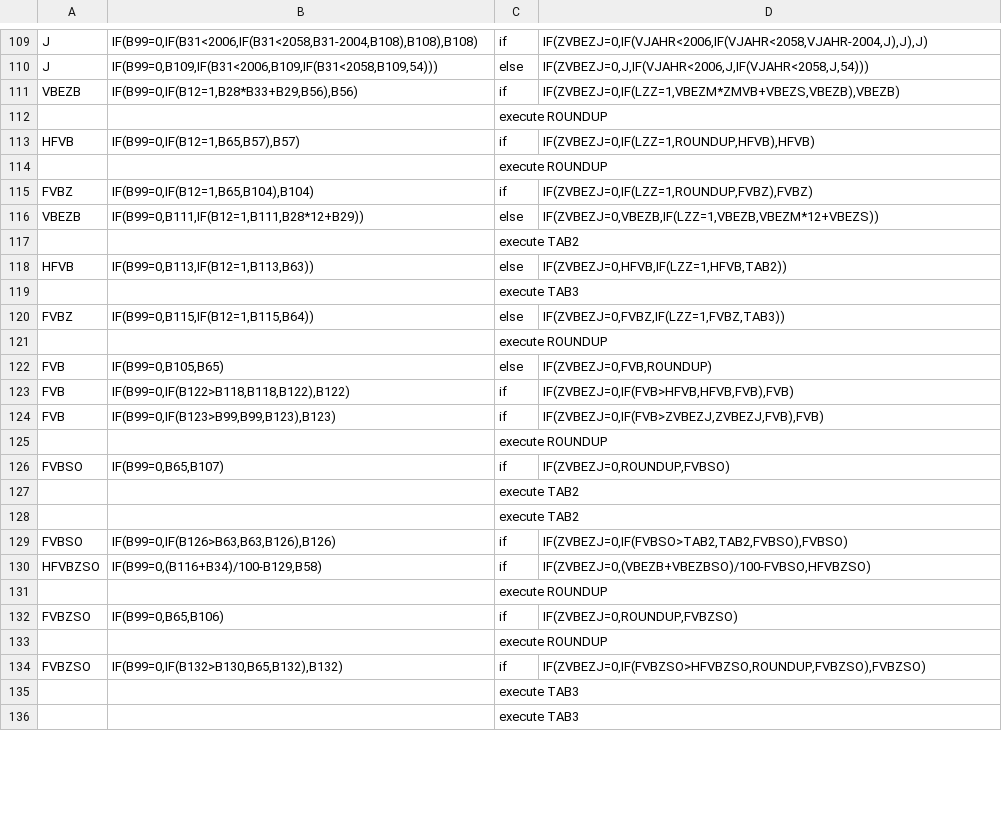
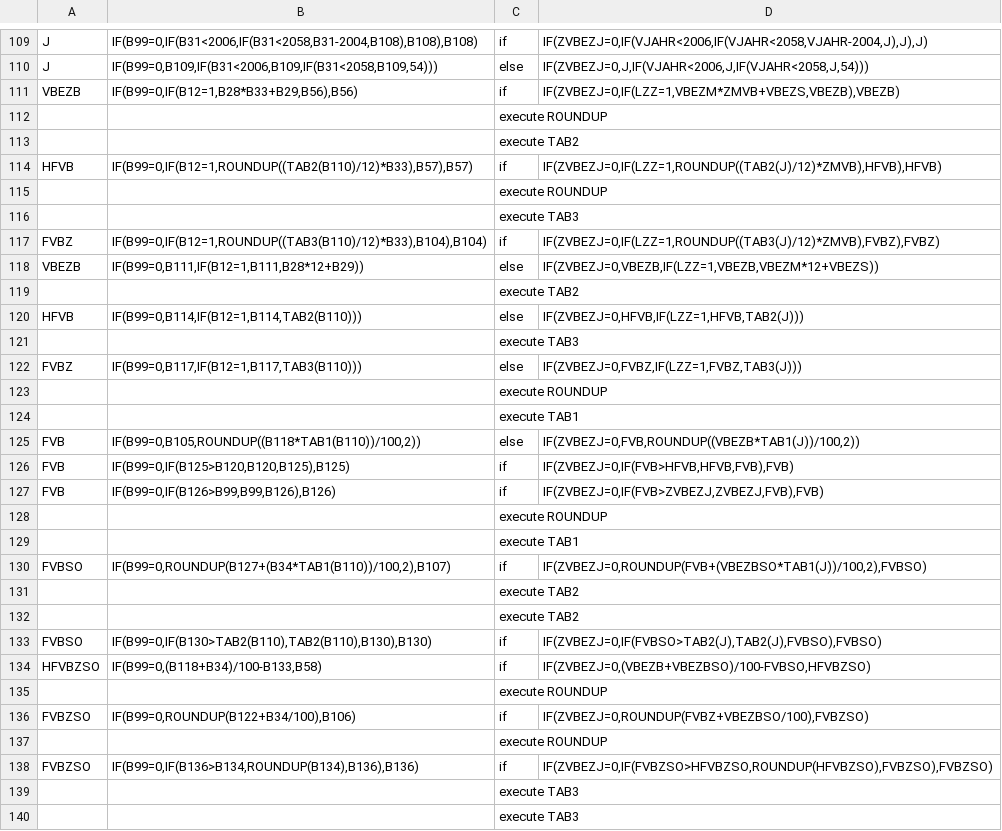
Before and after one commit to ardiannm/flow, a CSV file: Ablaufplan Lohnsteuer 2024-11-22-PAP-2025_anlage.csv, drawn as a sheet; only a part is shown, gaps mark what is left out; the diff covers the shown part only.

```diff
--- a/Ablaufplan Lohnsteuer 2024-11-22-PAP-2025_anlage.csv
+++ b/Ablaufplan Lohnsteuer 2024-11-22-PAP-2025_anlage.csv
@@ -112,24 +112,28 @@ VBEZB,"IF(B99=0,IF(B12=1,B28*B33+B29,B56),B56)",if,"IF(ZVBEZJ=0,IF(LZZ=1,VBEZM*Z
 ,,execute ROUNDUP,
-HFVB,"IF(B99=0,IF(B12=1,B65,B57),B57)",if,"IF(ZVBEZJ=0,IF(LZZ=1,ROUNDUP,HFVB),HFVB)"
+,,execute TAB2,
+HFVB,"IF(B99=0,IF(B12=1,ROUNDUP((TAB2(B110)/12)*B33),B57),B57)",if,"IF(ZVBEZJ=0,IF(LZZ=1,ROUNDUP((TAB2(J)/12)*ZMVB),HFVB),HFVB)"
 ,,execute ROUNDUP,
-FVBZ,"IF(B99=0,IF(B12=1,B65,B104),B104)",if,"IF(ZVBEZJ=0,IF(LZZ=1,ROUNDUP,FVBZ),FVBZ)"
+,,execute TAB3,
+FVBZ,"IF(B99=0,IF(B12=1,ROUNDUP((TAB3(B110)/12)*B33),B104),B104)",if,"IF(ZVBEZJ=0,IF(LZZ=1,ROUNDUP((TAB3(J)/12)*ZMVB),FVBZ),FVBZ)"
 VBEZB,"IF(B99=0,B111,IF(B12=1,B111,B28*12+B29))",else,"IF(ZVBEZJ=0,VBEZB,IF(LZZ=1,VBEZB,VBEZM*12+VBEZS))"
 ,,execute TAB2,
-HFVB,"IF(B99=0,B113,IF(B12=1,B113,B63))",else,"IF(ZVBEZJ=0,HFVB,IF(LZZ=1,HFVB,TAB2))"
+HFVB,"IF(B99=0,B114,IF(B12=1,B114,TAB2(B110)))",else,"IF(ZVBEZJ=0,HFVB,IF(LZZ=1,HFVB,TAB2(J)))"
 ,,execute TAB3,
-FVBZ,"IF(B99=0,B115,IF(B12=1,B115,B64))",else,"IF(ZVBEZJ=0,FVBZ,IF(LZZ=1,FVBZ,TAB3))"
+FVBZ,"IF(B99=0,B117,IF(B12=1,B117,TAB3(B110)))",else,"IF(ZVBEZJ=0,FVBZ,IF(LZZ=1,FVBZ,TAB3(J)))"
 ,,execute ROUNDUP,
-FVB,"IF(B99=0,B105,B65)",else,"IF(ZVBEZJ=0,FVB,ROUNDUP)"
-FVB,"IF(B99=0,IF(B122>B118,B118,B122),B122)",if,"IF(ZVBEZJ=0,IF(FVB>HFVB,HFVB,FVB),FVB)"
-FVB,"IF(B99=0,IF(B123>B99,B99,B123),B123)",if,"IF(ZVBEZJ=0,IF(FVB>ZVBEZJ,ZVBEZJ,FVB),FVB)"
+,,execute TAB1,
+FVB,"IF(B99=0,B105,ROUNDUP((B118*TAB1(B110))/100,2))",else,"IF(ZVBEZJ=0,FVB,ROUNDUP((VBEZB*TAB1(J))/100,2))"
+FVB,"IF(B99=0,IF(B125>B120,B120,B125),B125)",if,"IF(ZVBEZJ=0,IF(FVB>HFVB,HFVB,FVB),FVB)"
+FVB,"IF(B99=0,IF(B126>B99,B99,B126),B126)",if,"IF(ZVBEZJ=0,IF(FVB>ZVBEZJ,ZVBEZJ,FVB),FVB)"
 ,,execute ROUNDUP,
-FVBSO,"IF(B99=0,B65,B107)",if,"IF(ZVBEZJ=0,ROUNDUP,FVBSO)"
+,,execute TAB1,
+FVBSO,"IF(B99=0,ROUNDUP(B127+(B34*TAB1(B110))/100,2),B107)",if,"IF(ZVBEZJ=0,ROUNDUP(FVB+(VBEZBSO*TAB1(J))/100,2),FVBSO)"
 ,,execute TAB2,
 ,,execute TAB2,
-FVBSO,"IF(B99=0,IF(B126>B63,B63,B126),B126)",if,"IF(ZVBEZJ=0,IF(FVBSO>TAB2,TAB2,FVBSO),FVBSO)"
-HFVBZSO,"IF(B99=0,(B116+B34)/100-B129,B58)",if,"IF(ZVBEZJ=0,(VBEZB+VBEZBSO)/100-FVBSO,HFVBZSO)"
+FVBSO,"IF(B99=0,IF(B130>TAB2(B110),TAB2(B110),B130),B130)",if,"IF(ZVBEZJ=0,IF(FVBSO>TAB2(J),TAB2(J),FVBSO),FVBSO)"
+HFVBZSO,"IF(B99=0,(B118+B34)/100-B133,B58)",if,"IF(ZVBEZJ=0,(VBEZB+VBEZBSO)/100-FVBSO,HFVBZSO)"
 ,,execute ROUNDUP,
-FVBZSO,"IF(B99=0,B65,B106)",if,"IF(ZVBEZJ=0,ROUNDUP,FVBZSO)"
+FVBZSO,"IF(B99=0,ROUNDUP(B122+B34/100),B106)",if,"IF(ZVBEZJ=0,ROUNDUP(FVBZ+VBEZBSO/100),FVBZSO)"
 ,,execute ROUNDUP,
-FVBZSO,"IF(B99=0,IF(B132>B130,B65,B132),B132)",if,"IF(ZVBEZJ=0,IF(FVBZSO>HFVBZSO,ROUNDUP,FVBZSO),FVBZSO)"
+FVBZSO,"IF(B99=0,IF(B136>B134,ROUNDUP(B134),B136),B136)",if,"IF(ZVBEZJ=0,IF(FVBZSO>HFVBZSO,ROUNDUP(HFVBZSO),FVBZSO),FVBZSO)"
 ,,execute TAB3,
```
Also changed, not shown: 5 edited cells elsewhere in this file, 2 other files.
